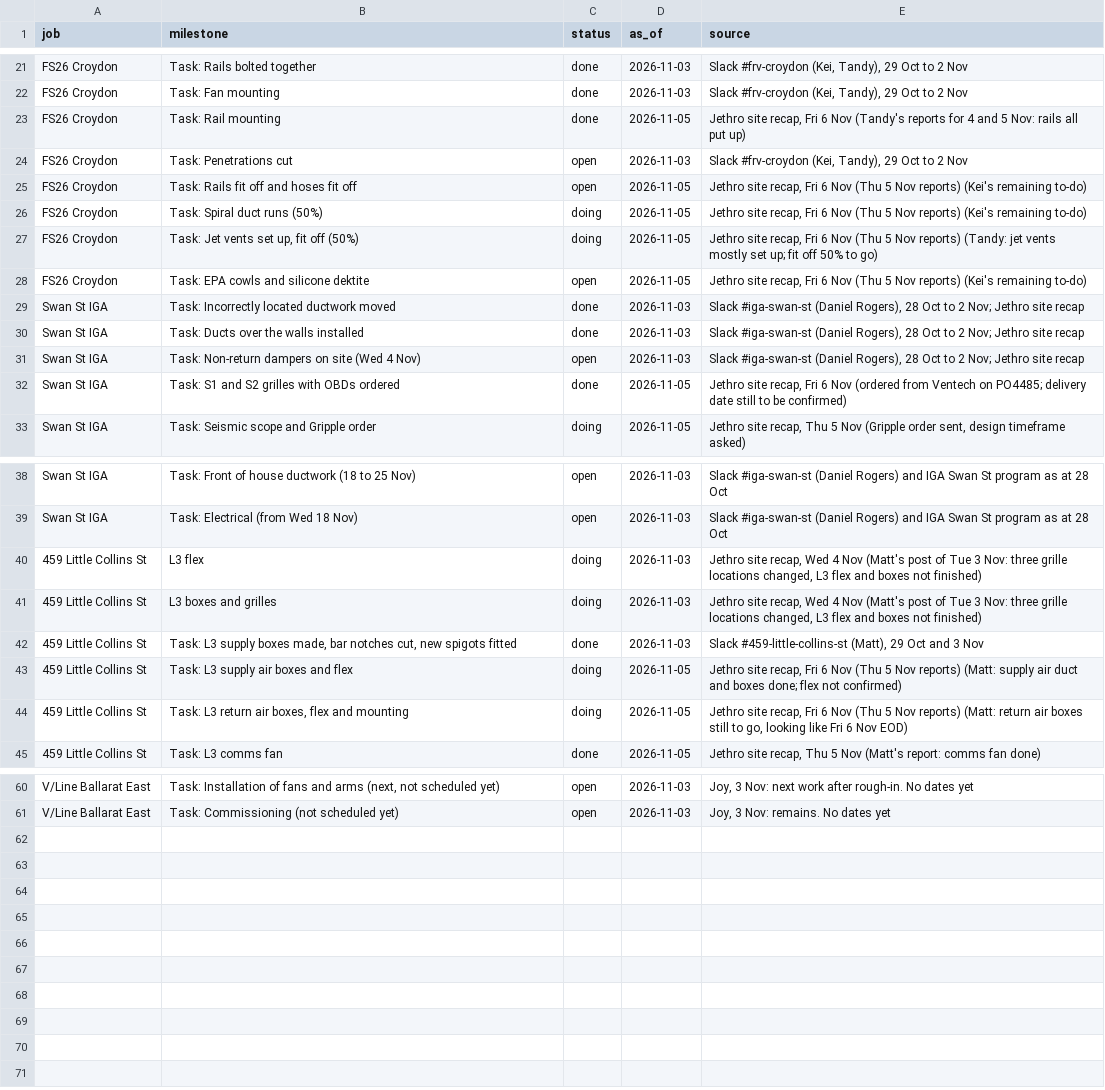
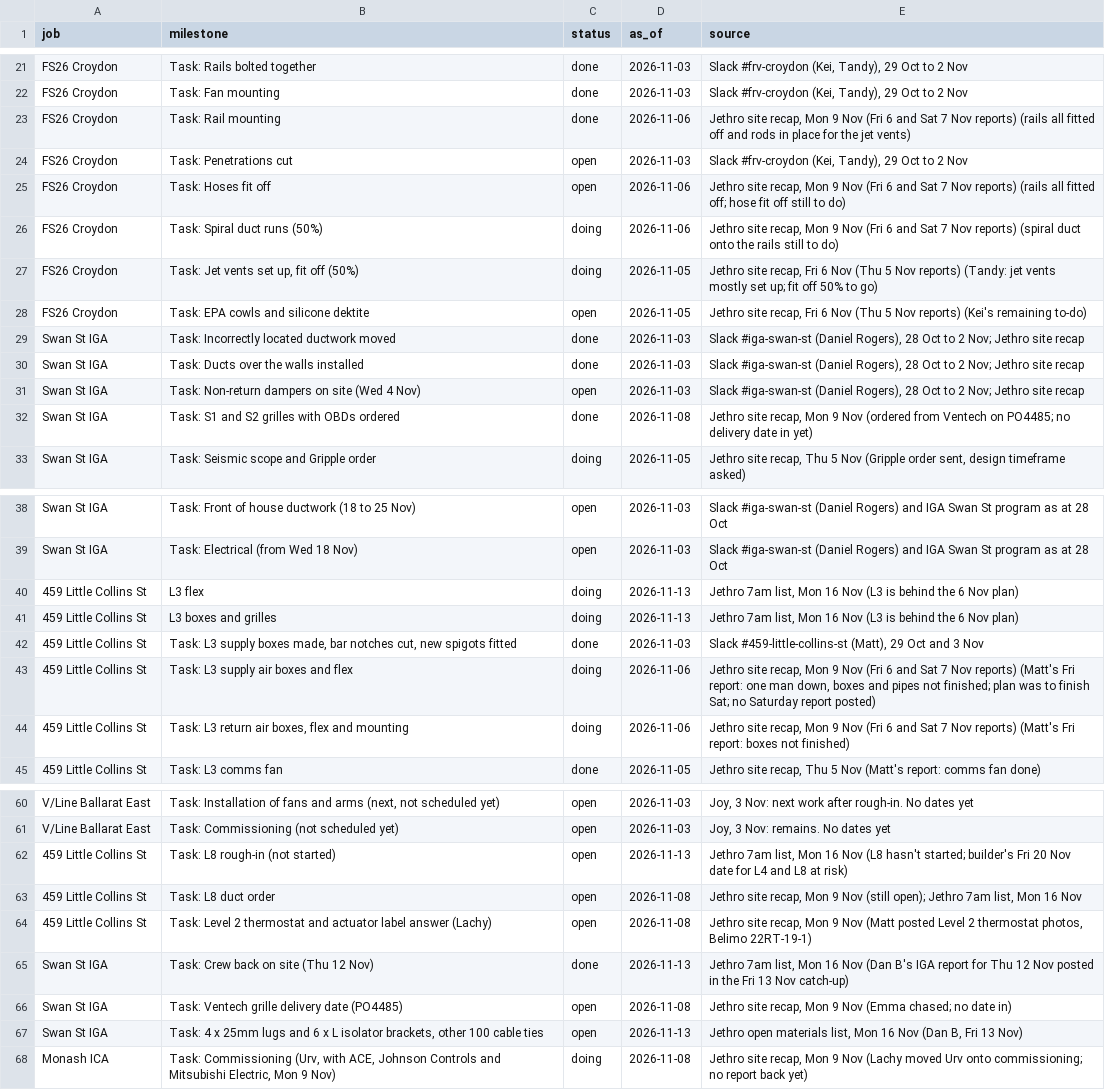
Before and after one commit to vpstock/vp-program-scheduler, a CSV file: data/milestones.csv, drawn as a sheet; only a part is shown, gaps mark what is left out; the diff covers the shown part only.

```diff
--- a/data/milestones.csv
+++ b/data/milestones.csv
@@ -22,6 +22,6 @@ FS26 Croydon,Task: Rails bolted together,done,2026-11-03,"Slack #frv-croydon (Ke
 FS26 Croydon,Task: Fan mounting,done,2026-11-03,"Slack #frv-croydon (Kei, Tandy), 29 Oct to 2 Nov"
-FS26 Croydon,Task: Rail mounting,done,2026-11-05,"Jethro site recap, Fri 6 Nov (Tandy's reports for 4 and 5 Nov: rails all put up)"
+FS26 Croydon,Task: Rail mounting,done,2026-11-06,"Jethro site recap, Mon 9 Nov (Fri 6 and Sat 7 Nov reports) (rails all fitted off and rods in place for the jet vents)"
 FS26 Croydon,Task: Penetrations cut,open,2026-11-03,"Slack #frv-croydon (Kei, Tandy), 29 Oct to 2 Nov"
-FS26 Croydon,Task: Rails fit off and hoses fit off,open,2026-11-05,"Jethro site recap, Fri 6 Nov (Thu 5 Nov reports) (Kei's remaining to-do)"
-FS26 Croydon,Task: Spiral duct runs (50%),doing,2026-11-05,"Jethro site recap, Fri 6 Nov (Thu 5 Nov reports) (Kei's remaining to-do)"
+FS26 Croydon,Task: Hoses fit off,open,2026-11-06,"Jethro site recap, Mon 9 Nov (Fri 6 and Sat 7 Nov reports) (rails all fitted off; hose fit off still to do)"
+FS26 Croydon,Task: Spiral duct runs (50%),doing,2026-11-06,"Jethro site recap, Mon 9 Nov (Fri 6 and Sat 7 Nov reports) (spiral duct onto the rails still to do)"
 FS26 Croydon,"Task: Jet vents set up, fit off (50%)",doing,2026-11-05,"Jethro site recap, Fri 6 Nov (Thu 5 Nov reports) (Tandy: jet vents mostly set up; fit off 50% to go)"
@@ -31,3 +31,3 @@ Swan St IGA,Task: Ducts over the walls installed,done,2026-11-03,"Slack #iga-swa
 Swan St IGA,Task: Non-return dampers on site (Wed 4 Nov),open,2026-11-03,"Slack #iga-swan-st (Daniel Rogers), 28 Oct to 2 Nov; Jethro site recap"
-Swan St IGA,Task: S1 and S2 grilles with OBDs ordered,done,2026-11-05,"Jethro site recap, Fri 6 Nov (ordered from Ventech on PO4485; delivery date still to be confirmed)"
+Swan St IGA,Task: S1 and S2 grilles with OBDs ordered,done,2026-11-08,"Jethro site recap, Mon 9 Nov (ordered from Ventech on PO4485; no delivery date in yet)"
 Swan St IGA,Task: Seismic scope and Gripple order,doing,2026-11-05,"Jethro site recap, Thu 5 Nov (Gripple order sent, design timeframe asked)"
@@ -39,7 +39,7 @@ Swan St IGA,Task: Front of house ductwork (18 to 25 Nov),open,2026-11-03,Slack #
 Swan St IGA,Task: Electrical (from Wed 18 Nov),open,2026-11-03,Slack #iga-swan-st (Daniel Rogers) and IGA Swan St program as at 28 Oct
-459 Little Collins St,L3 flex,doing,2026-11-03,"Jethro site recap, Wed 4 Nov (Matt's post of Tue 3 Nov: three grille locations changed, L3 flex and boxes not finished)"
-459 Little Collins St,L3 boxes and grilles,doing,2026-11-03,"Jethro site recap, Wed 4 Nov (Matt's post of Tue 3 Nov: three grille locations changed, L3 flex and boxes not finished)"
+459 Little Collins St,L3 flex,doing,2026-11-13,"Jethro 7am list, Mon 16 Nov (L3 is behind the 6 Nov plan)"
+459 Little Collins St,L3 boxes and grilles,doing,2026-11-13,"Jethro 7am list, Mon 16 Nov (L3 is behind the 6 Nov plan)"
 459 Little Collins St,"Task: L3 supply boxes made, bar notches cut, new spigots fitted",done,2026-11-03,"Slack #459-little-collins-st (Matt), 29 Oct and 3 Nov"
-459 Little Collins St,Task: L3 supply air boxes and flex,doing,2026-11-05,"Jethro site recap, Fri 6 Nov (Thu 5 Nov reports) (Matt: supply air duct and boxes done; flex not confirmed)"
-459 Little Collins St,"Task: L3 return air boxes, flex and mounting",doing,2026-11-05,"Jethro site recap, Fri 6 Nov (Thu 5 Nov reports) (Matt: return air boxes still to go, looking like Fri 6 Nov EOD)"
+459 Little Collins St,Task: L3 supply air boxes and flex,doing,2026-11-06,"Jethro site recap, Mon 9 Nov (Fri 6 and Sat 7 Nov reports) (Matt's Fri report: one man down, boxes and pipes not finished; plan was to finish Sat; no Saturday report posted)"
+459 Little Collins St,"Task: L3 return air boxes, flex and mounting",doing,2026-11-06,"Jethro site recap, Mon 9 Nov (Fri 6 and Sat 7 Nov reports) (Matt's Fri report: boxes not finished)"
 459 Little Collins St,Task: L3 comms fan,done,2026-11-05,"Jethro site recap, Thu 5 Nov (Matt's report: comms fan done)"
@@ -61 +61,8 @@ V/Line Ballarat East,"Task: Installation of fans and arms (next, not scheduled y
 V/Line Ballarat East,Task: Commissioning (not scheduled yet),open,2026-11-03,"Joy, 3 Nov: remains. No dates yet"
+459 Little Collins St,Task: L8 rough-in (not started),open,2026-11-13,"Jethro 7am list, Mon 16 Nov (L8 hasn't started; builder's Fri 20 Nov date for L4 and L8 at risk)"
+459 Little Collins St,Task: L8 duct order,open,2026-11-08,"Jethro site recap, Mon 9 Nov (still open); Jethro 7am list, Mon 16 Nov"
+459 Little Collins St,Task: Level 2 thermostat and actuator label answer (Lachy),open,2026-11-08,"Jethro site recap, Mon 9 Nov (Matt posted Level 2 thermostat photos, Belimo 22RT-19-1)"
+Swan St IGA,Task: Crew back on site (Thu 12 Nov),done,2026-11-13,"Jethro 7am list, Mon 16 Nov (Dan B's IGA report for Thu 12 Nov posted in the Fri 13 Nov catch-up)"
+Swan St IGA,Task: Ventech grille delivery date (PO4485),open,2026-11-08,"Jethro site recap, Mon 9 Nov (Emma chased; no date in)"
+Swan St IGA,"Task: 4 x 25mm lugs and 6 x L isolator brackets, other 100 cable ties",open,2026-11-13,"Jethro open materials list, Mon 16 Nov (Dan B, Fri 13 Nov)"
+Monash ICA,"Task: Commissioning (Urv, with ACE, Johnson Controls and Mitsubishi Electric, Mon 9 Nov)",doing,2026-11-08,"Jethro site recap, Mon 9 Nov (Lachy moved Urv onto commissioning; no report back yet)"
```
Also changed, not shown: 2 edited cells elsewhere in this file, data/cal_events.csv, data/crew.csv, 2 other files.
